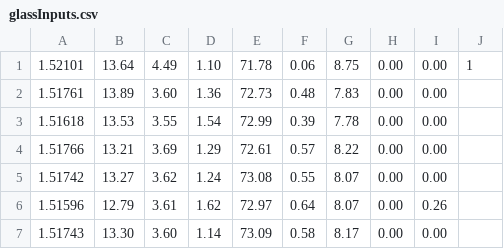
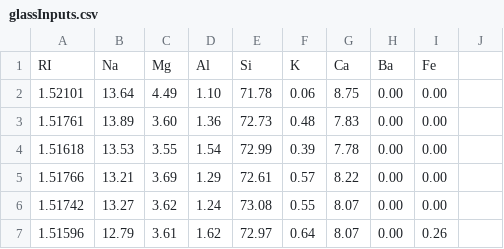
Before and after one commit to irg1008/COMPU_Practica03, a CSV file: input/glassInputs.csv, drawn as a sheet; only a part is shown; the shorter side is filled out with more unchanged rows.

```diff
--- a/input/glassInputs.csv
+++ b/input/glassInputs.csv
@@ -1,2 +1,3 @@
-1.52101,13.64,4.49,1.10,71.78,0.06,8.75,0.00,0.00,1
+RI,Na, Mg,Al, Si,K,Ca,Ba,Fe
+1.52101,13.64,4.49,1.10,71.78,0.06,8.75,0.00,0.00
 1.51761,13.89,3.60,1.36,72.73,0.48,7.83,0.00,0.00
```
Also changed, not shown: 5 other files.
